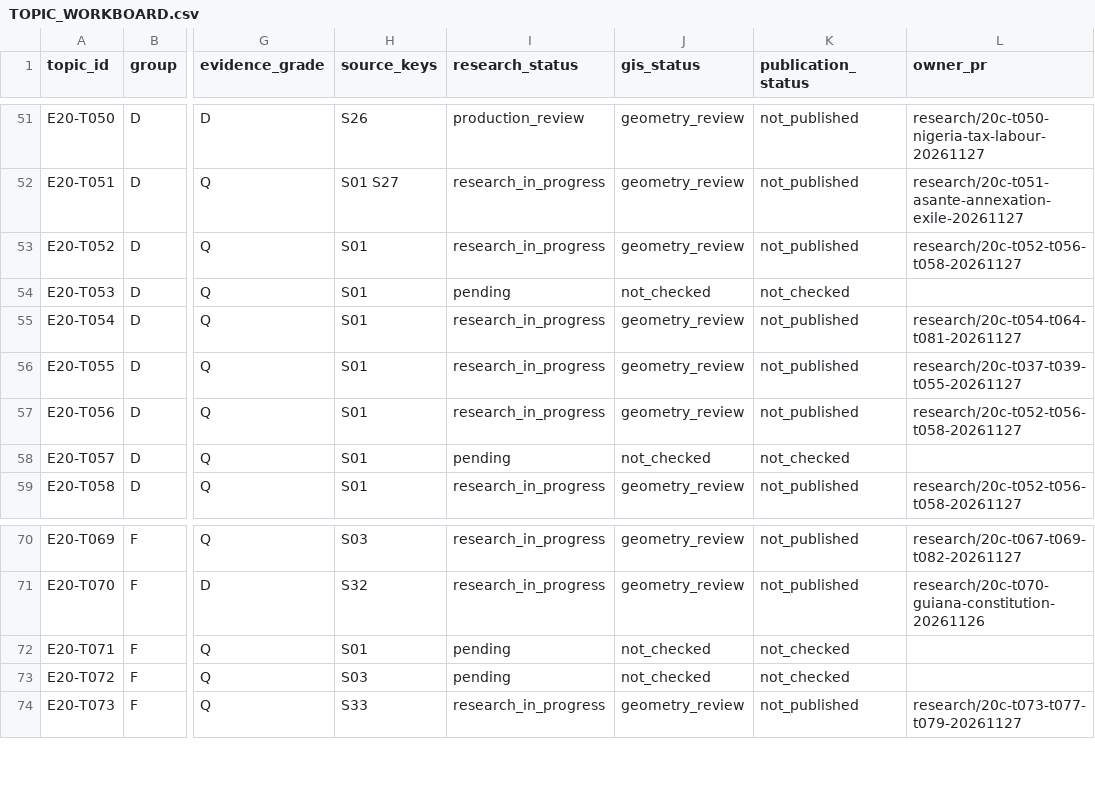
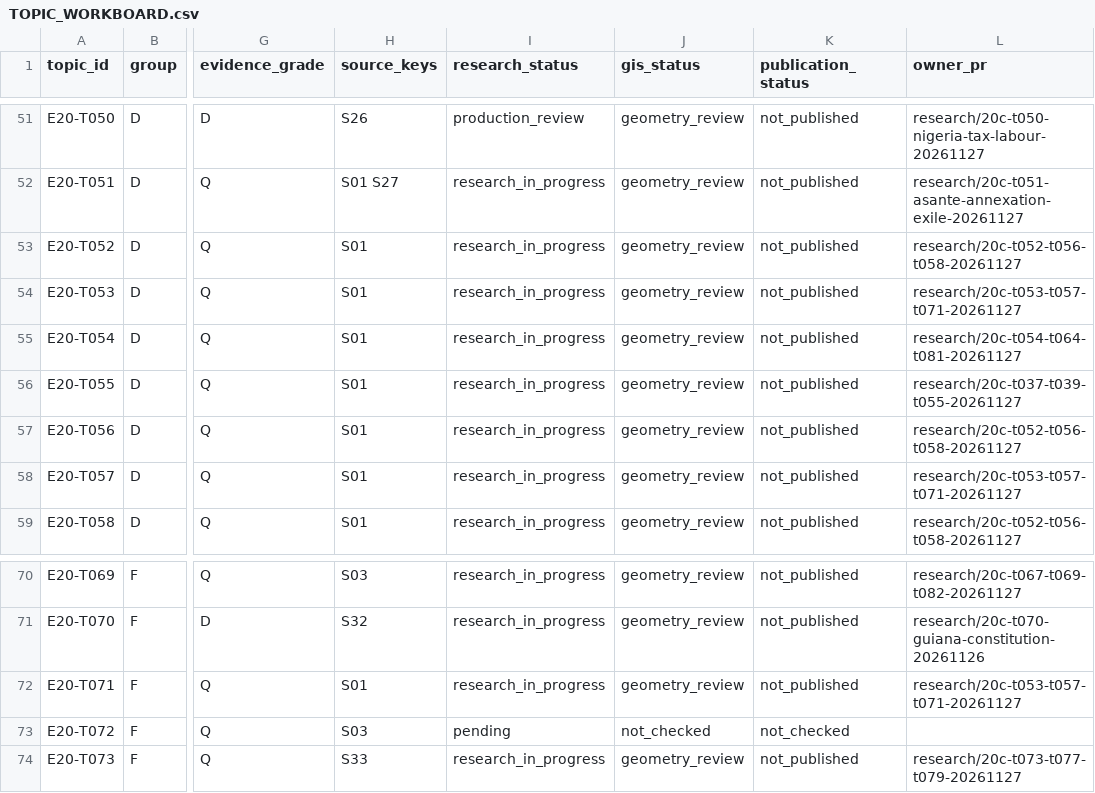
Before and after one commit to 1959124923wyz-sys/love-British-TV, a CSV file: research/20c/TOPIC_WORKBOARD.csv, drawn as a sheet; only a part is shown, gaps mark what is left out; the diff names each change by its address in the sheet, - before the commit and + after, or states it on an @@ line.

Commit message:
Research T053 T057 T071 colonial taxation mineral rights forestry and labour

```diff
--- a/research/20c/TOPIC_WORKBOARD.csv
+++ b/research/20c/TOPIC_WORKBOARD.csv
-I54 (research_status): pending
+I54 (research_status): research_in_progress
-J54 (gis_status): not_checked
+J54 (gis_status): geometry_review
-K54 (publication_status): not_checked
+K54 (publication_status): not_published
-L54 (owner_pr): (empty)
+L54 (owner_pr): research/20c-t053-t057-t071-20261127
-I58 (research_status): pending
+I58 (research_status): research_in_progress
-J58 (gis_status): not_checked
+J58 (gis_status): geometry_review
-K58 (publication_status): not_checked
+K58 (publication_status): not_published
-L58 (owner_pr): (empty)
+L58 (owner_pr): research/20c-t053-t057-t071-20261127
-I72 (research_status): pending
+I72 (research_status): research_in_progress
-J72 (gis_status): not_checked
+J72 (gis_status): geometry_review
-K72 (publication_status): not_checked
+K72 (publication_status): not_published
-L72 (owner_pr): (empty)
+L72 (owner_pr): research/20c-t053-t057-t071-20261127
```
Also changed, not shown: 12 other files.
